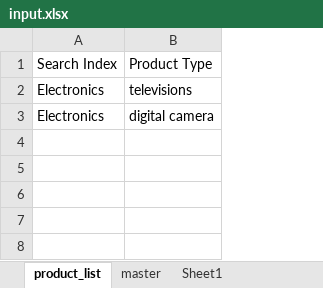
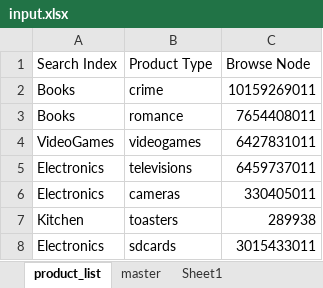
Before and after one commit to prakashpaudel/amazonreviews, an Excel workbook: data/input.xlsx, sheet product_list, drawn as a sheet; values as stored, in another font and other column widths than the file's, no borders; addresses are those after the commit; the diff names each change by its address in the sheet, - before the commit and + after, or states it on an @@ line.

```diff
--- a/data/input.xlsx (sheet product_list)
+++ b/data/input.xlsx (sheet product_list)
+column C (Browse Node), rows 5-6: 6459737011 | 330405011
+row 2: Books | crime | 10159269011
+row 3: Books | romance | 7654408011
+row 4: VideoGames | videogames | 6427831011
-B6 (Product Type): digital camera
+B6 (Product Type): cameras
+row 7: Kitchen | toasters | 289938
+row 8: Electronics | sdcards | 3015433011
```
Also changed, not shown: sheet master, 26 other files.
